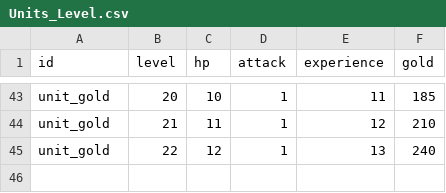
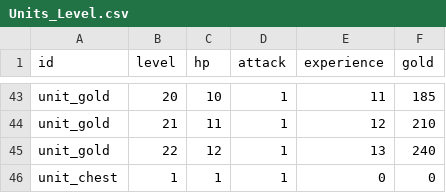
Before and after one commit to MPenguin92/PinBall2D, a CSV file: Assets/9_Excel/Units_Level.csv, drawn as a sheet; only a part is shown, gaps mark what is left out.

```diff
--- a/Assets/9_Excel/Units_Level.csv
+++ b/Assets/9_Excel/Units_Level.csv
@@ -45 +45,2 @@ unit_gold,21,11,1,12,210
 unit_gold,22,12,1,13,240
+unit_chest,1,1,1,0,0
```
Also changed, not shown: 11 other files.
